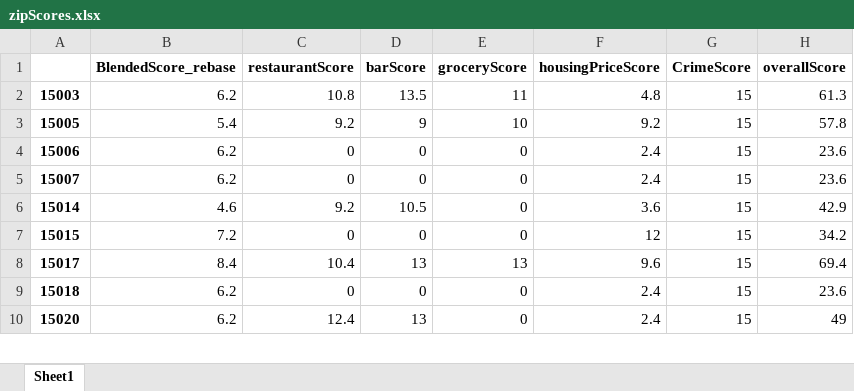
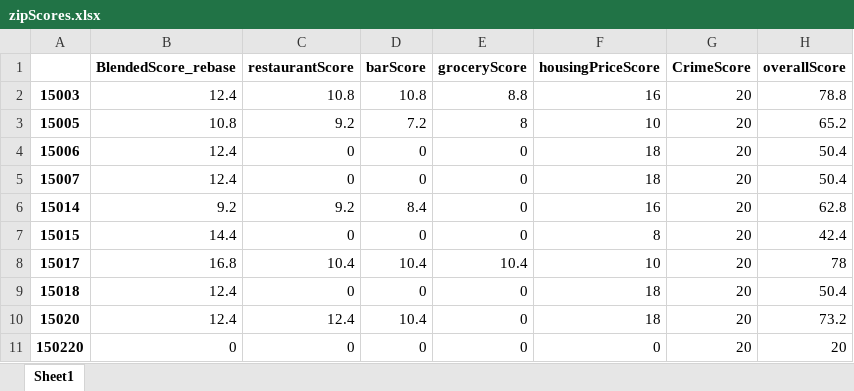
Before and after one commit to Ajcaico/Homi_DFP, an Excel workbook: zipScores.xlsx, sheet Sheet1, drawn as a sheet; only a part is shown; values as stored, in another font and other column widths than the file's, no borders; the diff covers the shown part only; the diff names each change by its address in the sheet, - before the commit and + after, or states it on an @@ line.

```diff
--- a/zipScores.xlsx (sheet Sheet1)
+++ b/zipScores.xlsx (sheet Sheet1)
-B2 (BlendedScore_rebase): 6.2
+B2 (BlendedScore_rebase): 12.4
-D2 (barScore): 13.5
+D2 (barScore): 10.8
-E2 (groceryScore): 11
+E2 (groceryScore): 8.8
-F2 (housingPriceScore): 4.8
+F2 (housingPriceScore): 16
-G2:G10 (CrimeScore): 15
+G2:G10 (CrimeScore): 20
-H2 (overallScore): 61.3
+H2 (overallScore): 78.8
-B3 (BlendedScore_rebase): 5.4
+B3 (BlendedScore_rebase): 10.8
-D3 (barScore): 9
+D3 (barScore): 7.2
-E3 (groceryScore): 10
+E3 (groceryScore): 8
-F3 (housingPriceScore): 9.2
+F3 (housingPriceScore): 10
-H3 (overallScore): 57.8
+H3 (overallScore): 65.2
-B4:B5 (BlendedScore_rebase): 6.2
+B4:B5 (BlendedScore_rebase): 12.4
-F4:F5 (housingPriceScore): 2.4
+F4:F5 (housingPriceScore): 18
-H4:H5 (overallScore): 23.6
+H4:H5 (overallScore): 50.4
-B6 (BlendedScore_rebase): 4.6
+B6 (BlendedScore_rebase): 9.2
-D6 (barScore): 10.5
+D6 (barScore): 8.4
-F6 (housingPriceScore): 3.6
+F6 (housingPriceScore): 16
-H6 (overallScore): 42.9
+H6 (overallScore): 62.8
-B7 (BlendedScore_rebase): 7.2
+B7 (BlendedScore_rebase): 14.4
-F7 (housingPriceScore): 12
+F7 (housingPriceScore): 8
-H7 (overallScore): 34.2
+H7 (overallScore): 42.4
-B8 (BlendedScore_rebase): 8.4
+B8 (BlendedScore_rebase): 16.8
-D8 (barScore): 13
+D8 (barScore): 10.4
-E8 (groceryScore): 13
+E8 (groceryScore): 10.4
-F8 (housingPriceScore): 9.6
+F8 (housingPriceScore): 10
-H8 (overallScore): 69.4
+H8 (overallScore): 78
-B9:B10 (BlendedScore_rebase): 6.2
+B9:B10 (BlendedScore_rebase): 12.4
-F9:F10 (housingPriceScore): 2.4
+F9:F10 (housingPriceScore): 18
-H9 (overallScore): 23.6
+H9 (overallScore): 50.4
-D10 (barScore): 13
+D10 (barScore): 10.4
-H10 (overallScore): 49
+H10 (overallScore): 73.2
+row 11: 150220 | 0 | 0 | 0 | 0 | 0 | 20 | 20
```
Also changed, not shown: 576 edited cells elsewhere in this sheet, AggregateCraigslistData.xlsx, RawCraigslistData.xlsx, 3 other files.
